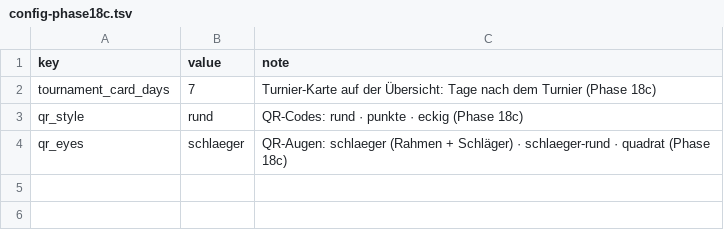
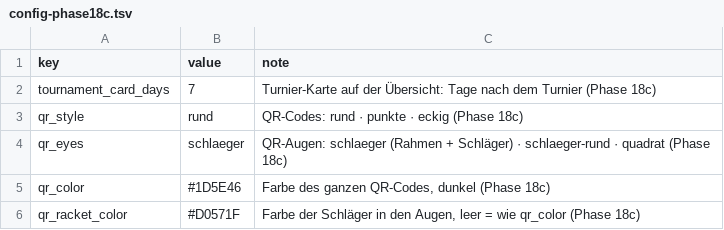
Before and after one commit to baumhakel/tischtennis_elo, a TSV file: config-phase18c.tsv, drawn as a sheet; the diff names each change by its address in the sheet, - before the commit and + after, or states it on an @@ line.

```diff
--- a/config-phase18c.tsv
+++ b/config-phase18c.tsv
+row 5: qr_color | #1D5E46 | Farbe des ganzen QR-Codes, dunkel (Phase 18c)
+row 6: qr_racket_color | #D0571F | Farbe der Schläger in den Augen, leer = wie qr_color (Phase 18c)
```
Also changed, not shown: 8 other files.
